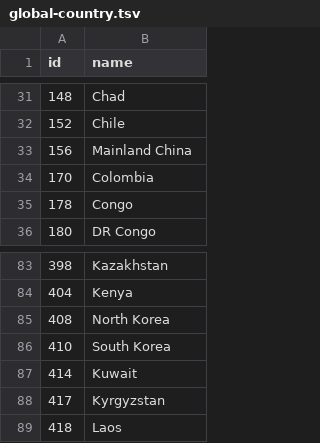
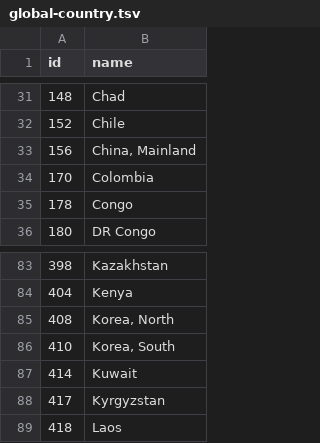
Before and after one commit to sunyiyangallan/Conflict-Map, a TSV file: global-country.tsv, drawn as a sheet; only a part is shown, gaps mark what is left out.

Commit message:
change name

```diff
--- a/global-country.tsv
+++ b/global-country.tsv
@@ -32,3 +32,3 @@ id	name
 152	Chile
-156	Mainland China
+156	China, Mainland
 170	Colombia
@@ -84,4 +84,4 @@ id	name
 404	Kenya
-408	North Korea
-410	South Korea
+408	Korea, North
+410	Korea, South
 414	Kuwait
```
